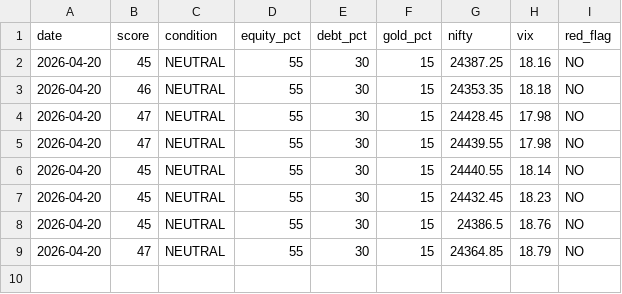
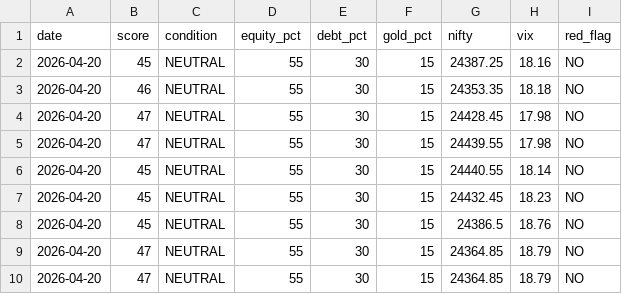
Before and after one commit to abhiarjun231-netizen/Engine-A-Dashboard, a CSV file: data/score_history.csv, drawn as a sheet.

```diff
--- a/data/score_history.csv
+++ b/data/score_history.csv
@@ -9 +9,2 @@ date,score,condition,equity_pct,debt_pct,gold_pct,nifty,vix,red_flag
 2026-04-20,47,NEUTRAL,55,30,15,24364.85,18.79,NO
+2026-04-20,47,NEUTRAL,55,30,15,24364.85,18.79,NO
```
Also changed, not shown: data/engine_a_score.csv, data/engine_b_prices.csv, 2 other files.
